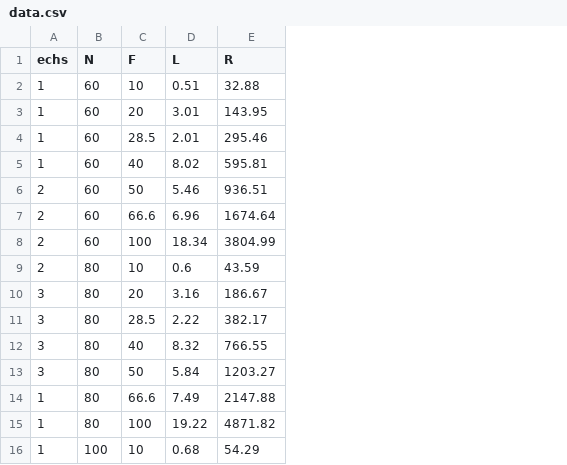
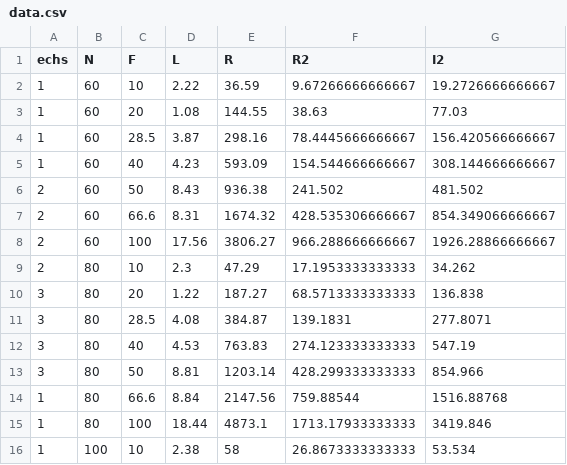
Before and after one commit to Senpothia/Antennes125, a CSV file: data/data.csv, drawn as a sheet; only a part is shown; the diff covers the shown part only; the diff names each change by its address in the sheet, - before the commit and + after, or states it on an @@ line.

```diff
--- a/data/data.csv
+++ b/data/data.csv
+column F (R2), rows 2-16: 9.67266666666667 | 38.63 | 78.4445666666667 | 154.544666666667 | 241.502 | 428.535306666667 | 966.288666666667 | 17.1953333333333 | 68.5713333333333 | 139.1831 | 274.123333333333 | 428.299333333333 | 759.88544 | 1713.17933333333 | 26.8673333333333
+column G (I2), rows 2-16: 19.2726666666667 | 77.03 | 156.420566666667 | 308.144666666667 | 481.502 | 854.349066666667 | 1926.28866666667 | 34.262 | 136.838 | 277.8071 | 547.19 | 854.966 | 1516.88768 | 3419.846 | 53.534
-D2 (L): 0.51
+D2 (L): 2.22
-E2 (R): 32.88
+E2 (R): 36.59
-D3 (L): 3.01
+D3 (L): 1.08
-E3 (R): 143.95
+E3 (R): 144.55
-D4 (L): 2.01
+D4 (L): 3.87
-E4 (R): 295.46
+E4 (R): 298.16
-D5 (L): 8.02
+D5 (L): 4.23
-E5 (R): 595.81
+E5 (R): 593.09
-D6 (L): 5.46
+D6 (L): 8.43
-E6 (R): 936.51
+E6 (R): 936.38
-D7 (L): 6.96
+D7 (L): 8.31
-E7 (R): 1674.64
+E7 (R): 1674.32
-D8 (L): 18.34
+D8 (L): 17.56
-E8 (R): 3804.99
+E8 (R): 3806.27
-D9 (L): 0.6
+D9 (L): 2.3
-E9 (R): 43.59
+E9 (R): 47.29
-D10 (L): 3.16
+D10 (L): 1.22
-E10 (R): 186.67
+E10 (R): 187.27
-D11 (L): 2.22
+D11 (L): 4.08
-E11 (R): 382.17
+E11 (R): 384.87
-D12 (L): 8.32
+D12 (L): 4.53
-E12 (R): 766.55
+E12 (R): 763.83
-D13 (L): 5.84
+D13 (L): 8.81
-E13 (R): 1203.27
+E13 (R): 1203.14
-D14 (L): 7.49
+D14 (L): 8.84
-E14 (R): 2147.88
+E14 (R): 2147.56
-D15 (L): 19.22
+D15 (L): 18.44
-E15 (R): 4871.82
+E15 (R): 4873.1
-D16 (L): 0.68
+D16 (L): 2.38
-E16 (R): 54.29
+E16 (R): 58
```
Also changed, not shown: 138 edited cells elsewhere in this file, 1 other file.
